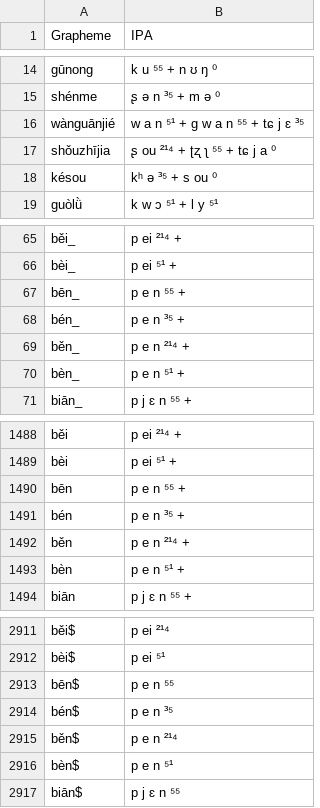
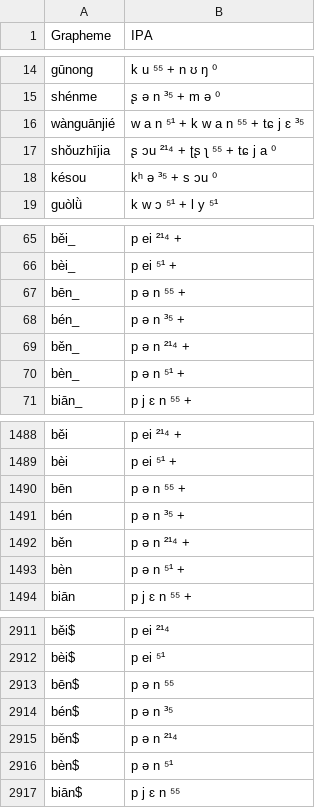
Before and after one commit to intercontinental-dictionary-series/yuchinese, a TSV file: etc/orthography.tsv, drawn as a sheet; only a part is shown, gaps mark what is left out.

```diff
--- a/etc/orthography.tsv
+++ b/etc/orthography.tsv
@@ -15,5 +15,5 @@ gūnong	k u ⁵⁵ + n ʊ ŋ ⁰
 shénme	ʂ ə n ³⁵ + m ə ⁰
-wànguānjié	w a n ⁵¹ + g w a n ⁵⁵ + tɕ j ɛ ³⁵
-shǒuzhījia	ʂ ou ²¹⁴ + ʈʐ ʅ ⁵⁵ + tɕ j a ⁰
-késou	kʰ ə ³⁵ + s ou ⁰
+wànguānjié	w a n ⁵¹ + k w a n ⁵⁵ + tɕ j ɛ ³⁵
+shǒuzhījia	ʂ ɔu ²¹⁴ + ʈʂ ʅ ⁵⁵ + tɕ j a ⁰
+késou	kʰ ə ³⁵ + s ɔu ⁰
 guòlǜ	k w ɔ ⁵¹ + l y ⁵¹
@@ -66,6 +66,6 @@ běi_	p ei ²¹⁴ +
 bèi_	p ei ⁵¹ +
-bēn_	p e n ⁵⁵ +
-bén_	p e n ³⁵ +
-běn_	p e n ²¹⁴ +
-bèn_	p e n ⁵¹ +
+bēn_	p ə n ⁵⁵ +
+bén_	p ə n ³⁵ +
+běn_	p ə n ²¹⁴ +
+bèn_	p ə n ⁵¹ +
 biān_	p j ɛ n ⁵⁵ +
@@ -1489,6 +1489,6 @@ běi	p ei ²¹⁴ +
 bèi	p ei ⁵¹ +
-bēn	p e n ⁵⁵ +
-bén	p e n ³⁵ +
-běn	p e n ²¹⁴ +
-bèn	p e n ⁵¹ +
+bēn	p ə n ⁵⁵ +
+bén	p ə n ³⁵ +
+běn	p ə n ²¹⁴ +
+bèn	p ə n ⁵¹ +
 biān	p j ɛ n ⁵⁵ +
@@ -2912,6 +2912,6 @@ běi$	p ei ²¹⁴
 bèi$	p ei ⁵¹
-bēn$	p e n ⁵⁵
-bén$	p e n ³⁵
-běn$	p e n ²¹⁴
-bèn$	p e n ⁵¹
+bēn$	p ə n ⁵⁵
+bén$	p ə n ³⁵
+běn$	p ə n ²¹⁴
+bèn$	p ə n ⁵¹
 biān$	p j ɛ n ⁵⁵
```
Also changed, not shown: cldf/forms.csv, 5 other files.
